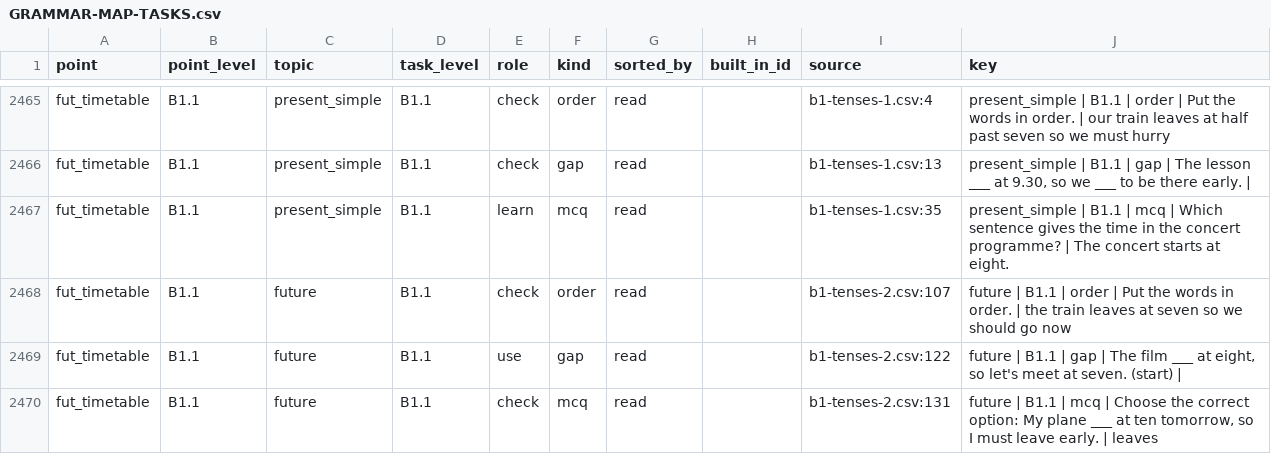
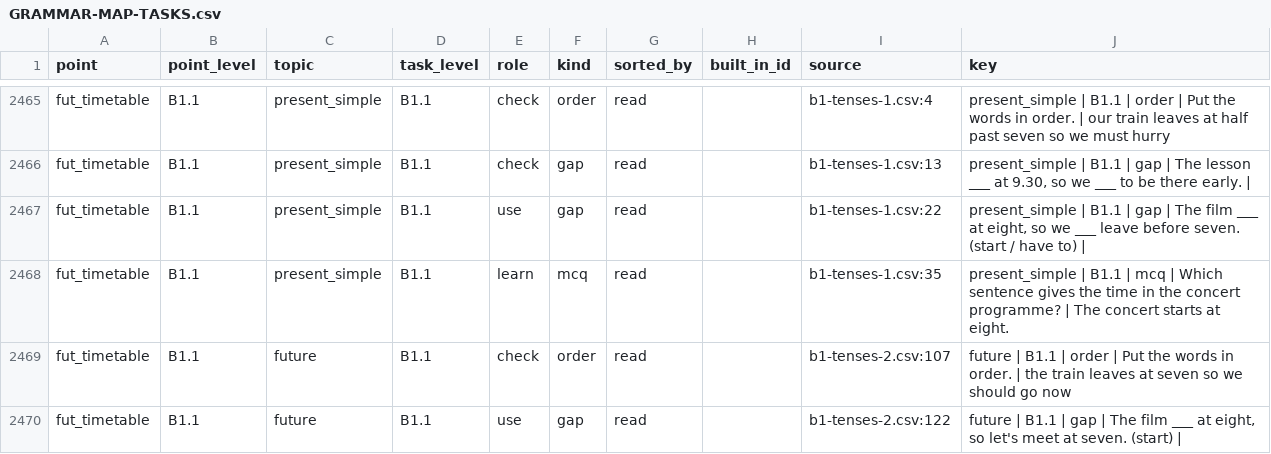
Before and after one commit to inga-cmyk/englishfever, a CSV file: docs/GRAMMAR-MAP-TASKS.csv, drawn as a sheet; only a part is shown, gaps mark what is left out; the shorter side is filled out with more unchanged rows.

```diff
--- a/docs/GRAMMAR-MAP-TASKS.csv
+++ b/docs/GRAMMAR-MAP-TASKS.csv
@@ -2466,2 +2466,3 @@ fut_timetable,B1.1,present_simple,B1.1,check,order,read,,b1-tenses-1.csv:4,prese
 fut_timetable,B1.1,present_simple,B1.1,check,gap,read,,b1-tenses-1.csv:13,"present_simple | B1.1 | gap | The lesson ___ at 9.30, so we ___ to be there early. | "
+fut_timetable,B1.1,present_simple,B1.1,use,gap,read,,b1-tenses-1.csv:22,"present_simple | B1.1 | gap | The film ___ at eight, so we ___ leave before seven. (start / have to) | "
 fut_timetable,B1.1,present_simple,B1.1,learn,mcq,read,,b1-tenses-1.csv:35,present_simple | B1.1 | mcq | Which sentence gives the time in the concert programme? | The concert starts at eight.
```
Also changed, not shown: docs/task-drafts/b1-tenses-1.csv, 8 other files.
